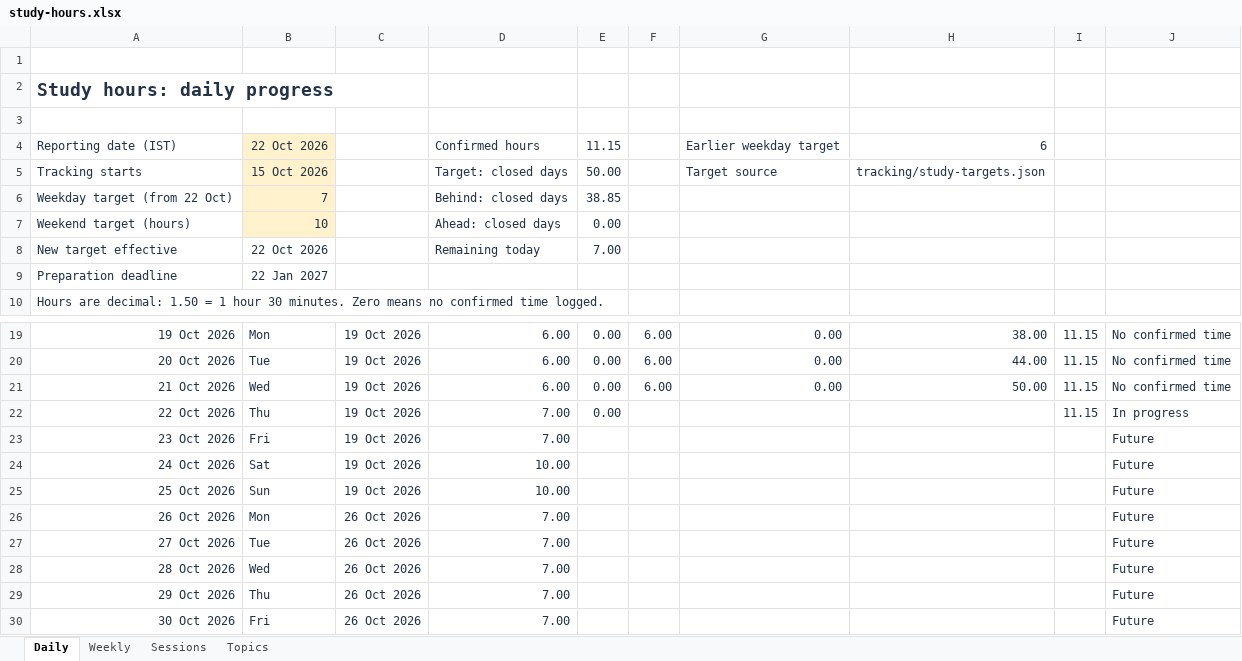
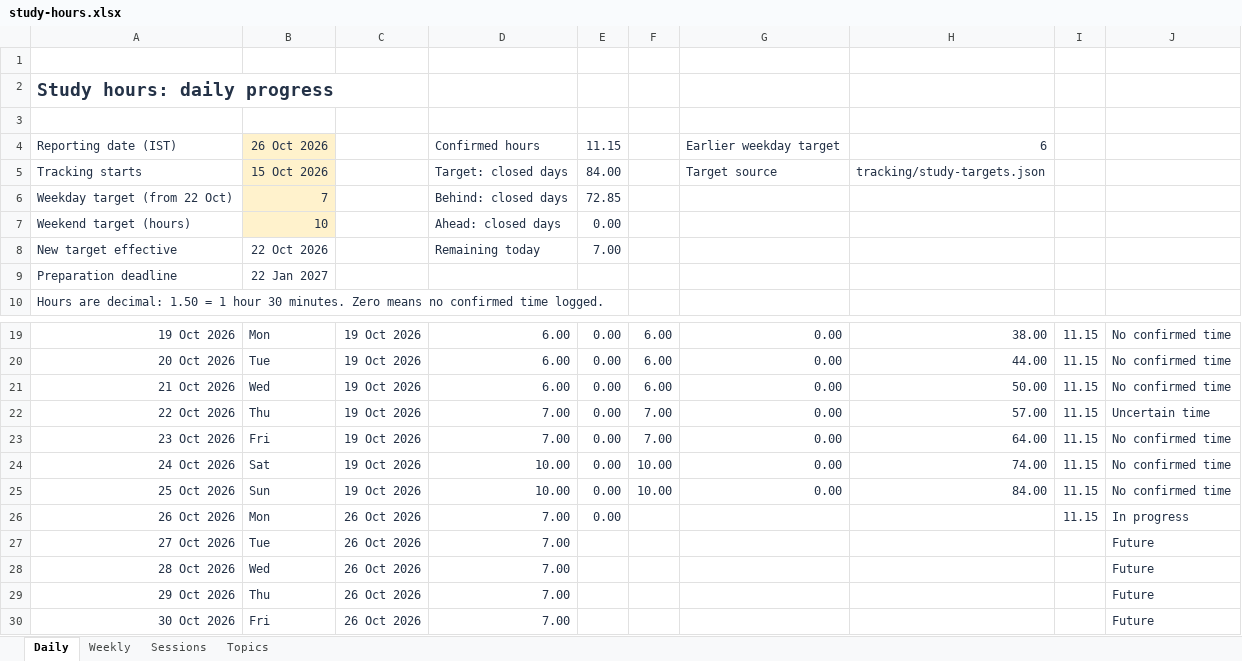
Before and after one commit to satishryali/data-engineering-journey, an Excel workbook: outputs/study-tracker/study-hours.xlsx, sheet Daily, drawn as a sheet; only a part is shown, gaps mark what is left out; values as stored, in another font and other column widths than the file's, no borders; conditional formats not drawn; the diff names each change by its address in the sheet, - before the commit and + after, or states it on an @@ line.

Commit message:
Save dataclass practice, notes and latest study checkpoint

```diff
--- a/outputs/study-tracker/study-hours.xlsx (sheet Daily)
+++ b/outputs/study-tracker/study-hours.xlsx (sheet Daily)
-B4: 22 Oct 2026
+B4: 26 Oct 2026
-E5: 50.00
+E5: 84.00
-E6: 38.85
+E6: 72.85
-F22:F23: (empty)
+F22:F23: 7.00
-G22:G25: (empty)
+G22:G25: 0.00
-H22: (empty)
+H22: 57.00
-J22: In progress
+J22: Uncertain time
-E23:E26: (empty)
+E23:E26: 0.00
-H23: (empty)
+H23: 64.00
-I23:I26: (empty)
+I23:I26: 11.15
-J23:J25: Future
+J23:J25: No confirmed time
-F24:F25: (empty)
+F24:F25: 10.00
-H24: (empty)
+H24: 74.00
-H25: (empty)
+H25: 84.00
-J26: Future
+J26: In progress
```
Also changed, not shown: sheet Sessions, sheet Topics, sheet Weekly, formulas that keep their value, 17 other files.
